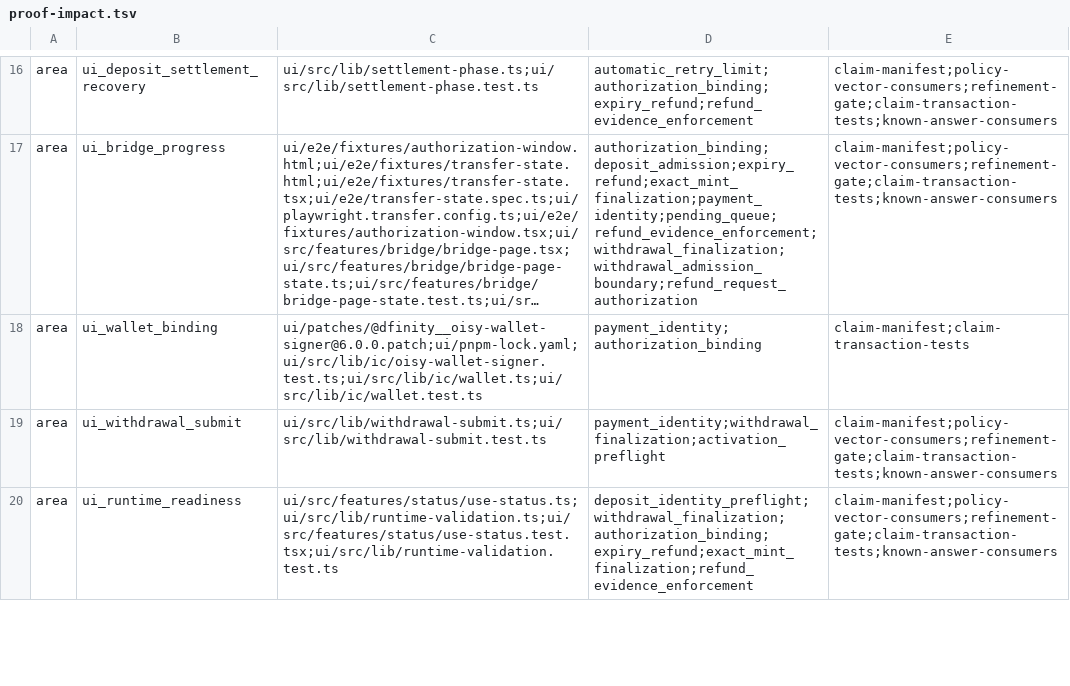
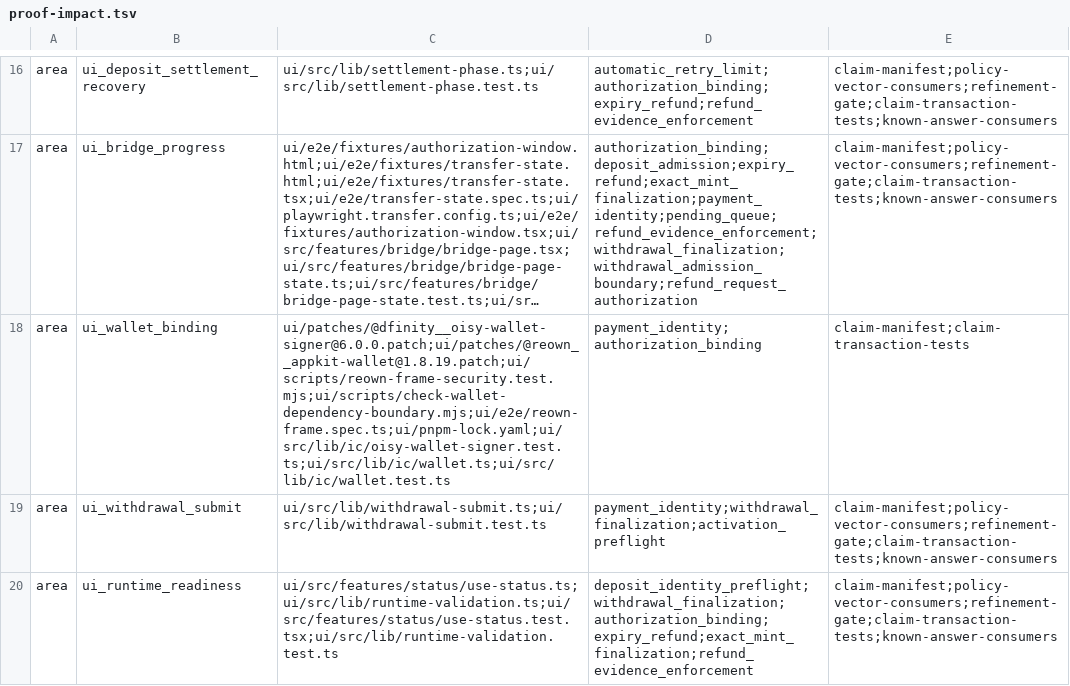
Before and after one commit to humandebri/Bridge, a TSV file: verification/proof-impact.tsv, drawn as a sheet; only a part is shown, gaps mark what is left out; long unchanged cells end in …; the diff names each change by its address in the sheet, - before the commit and + after, or states it on an @@ line.

Commit message:
fix(ui): validate Reown frame senders and verify production dependency boundaries
Reject frame responses from unrelated windows or origins before Zod parsing. Add real Chromium postMessage and frame recreation coverage, and trace the WalletConnect-enabled production bundle to distinguish dormant Zod3 dependency paths from executable code. Register proof impact and document asset test coverage, recovered approved production inputs, authenticated current-state checks, and external assumptions.

```diff
--- a/verification/proof-impact.tsv
+++ b/verification/proof-impact.tsv
-C18: ui/patches/@dfinity__oisy-wallet-signer@6.0.0.patch;ui/pnpm-lock.yaml;ui/src/lib/ic/oisy-wallet-signer.test.ts;ui/src/lib/ic/wallet.ts;ui/src/lib/ic/wallet.test.ts
+C18: ui/patches/@dfinity__oisy-wallet-signer@6.0.0.patch;ui/patches/@reown__appkit-wallet@1.8.19.patch;ui/scripts/reown-frame-security.test.mjs;ui/scripts/check-wallet-dependency-boundary.mjs;ui/e2e/reown-frame.spec.ts;ui/pnpm-lock.yaml;ui/src/lib/ic/oisy-wallet-signer.test.ts;ui/src/lib/ic/wallet.ts;ui/src/lib/ic/wallet.test.ts
```
Also changed, not shown: 7 other files.
